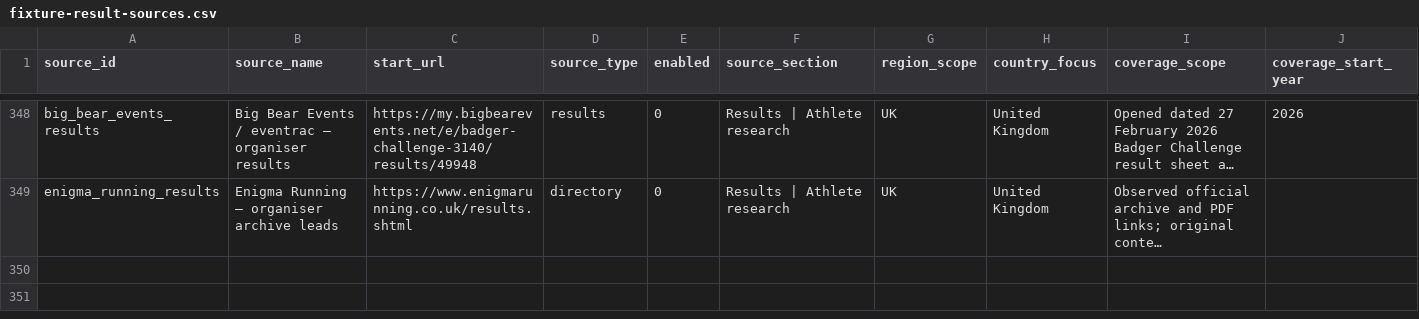
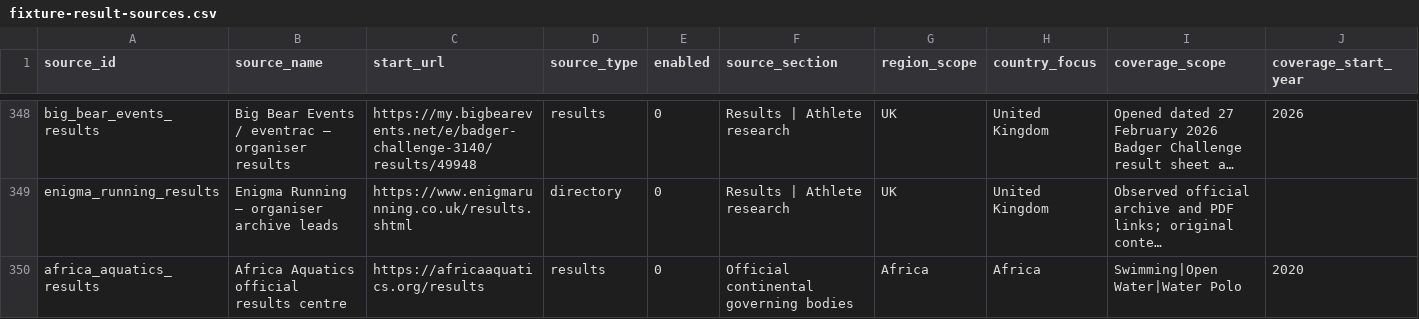
Before and after one commit to brownep77/athrecs.comsite, a CSV file: docs/source-registry/fixture-result-sources.csv, drawn as a sheet; only a part is shown, gaps mark what is left out; long unchanged cells end in …; rows hold the shown columns only; the diff names each change by its address in the sheet, - before the commit and + after, or states it on an @@ line.

Commit message:
Expand African swimming directory and Beijing 2026 sessions

```diff
--- a/docs/source-registry/fixture-result-sources.csv
+++ b/docs/source-registry/fixture-result-sources.csv
+row 350: africa_aquatics_results | Africa Aquatics official results centre | https://africaaquatics.org/results | results | 0 | Official continental governing bodies | Africa | Africa | Swimming|Open Water|Water Polo | 2020
```
Also changed, not shown: 4 other files.
